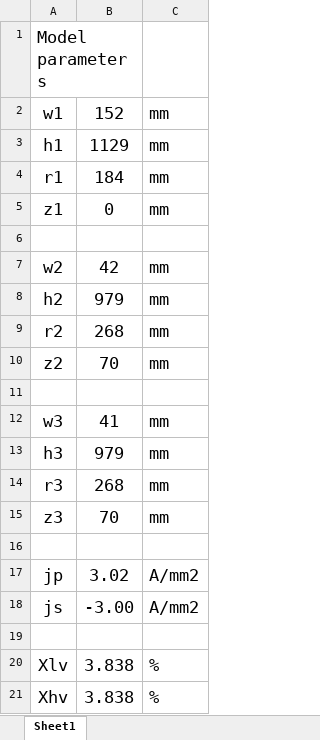
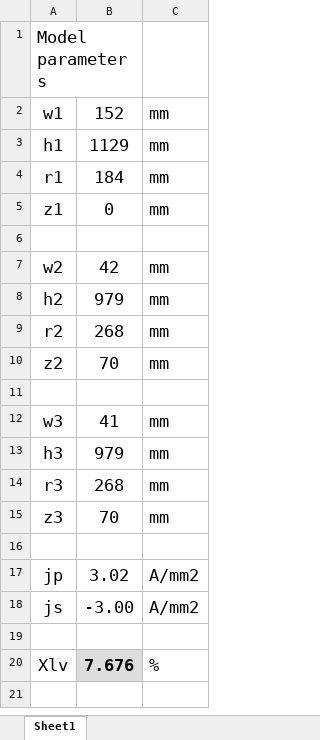
Before and after one commit to montana-knowledge-management/digital-twin-distiller, an Excel workbook: applications/PowerTransformer/transformer.xlsx, sheet Sheet1, drawn as a sheet; values as stored, in another font and other column widths than the file's, no borders; charts and pictures not drawn; the diff names each change by its address in the sheet, - before the commit and + after, or states it on an @@ line.

```diff
--- a/applications/PowerTransformer/transformer.xlsx (sheet Sheet1)
+++ b/applications/PowerTransformer/transformer.xlsx (sheet Sheet1)
-B20: 3.838
+B20: 7.676
@@ B20 fill: none → #DDDDDD, bold: off → on @@
-row 21: Xhv | 3.838 | %
```
Also changed, not shown: charts or pictures, 9 other files.
